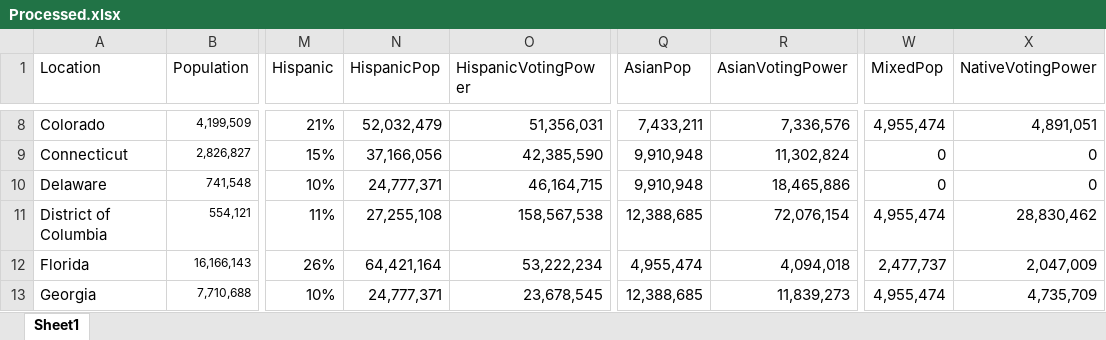
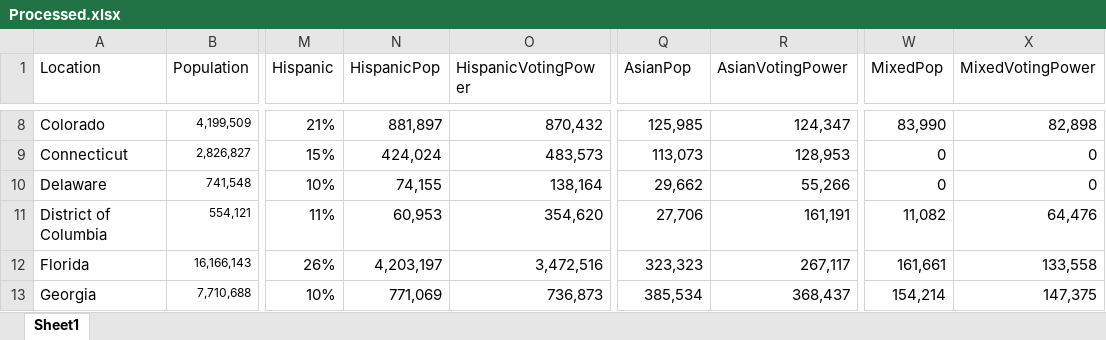
Before and after one commit to danielwchen/electoral-college, an Excel workbook: data/Processed.xlsx, sheet Sheet1, drawn as a sheet; only a part is shown, gaps mark what is left out; values as stored, in another font and other column widths than the file's, no borders; the diff covers the shown part only; the diff names each change by its address in the sheet, - before the commit and + after, or states it on an @@ line.

```diff
--- a/data/Processed.xlsx (sheet Sheet1)
+++ b/data/Processed.xlsx (sheet Sheet1)
-X1: NativeVotingPower
+X1: MixedVotingPower
-N8 (HispanicPop): 52,032,479
+N8 (HispanicPop): 881,897
-O8 (HispanicVotingPower): 51,356,031
+O8 (HispanicVotingPower): 870,432
-Q8 (AsianPop): 7,433,211
+Q8 (AsianPop): 125,985
-R8 (AsianVotingPower): 7,336,576
+R8 (AsianVotingPower): 124,347
-W8 (MixedPop): 4,955,474
+W8 (MixedPop): 83,990
-X8 (MixedVotingPower): 4,891,051
+X8 (MixedVotingPower): 82,898
-N9 (HispanicPop): 37,166,056
+N9 (HispanicPop): 424,024
-O9 (HispanicVotingPower): 42,385,590
+O9 (HispanicVotingPower): 483,573
-Q9 (AsianPop): 9,910,948
+Q9 (AsianPop): 113,073
-R9 (AsianVotingPower): 11,302,824
+R9 (AsianVotingPower): 128,953
-N10 (HispanicPop): 24,777,371
+N10 (HispanicPop): 74,155
-O10 (HispanicVotingPower): 46,164,715
+O10 (HispanicVotingPower): 138,164
-Q10 (AsianPop): 9,910,948
+Q10 (AsianPop): 29,662
-R10 (AsianVotingPower): 18,465,886
+R10 (AsianVotingPower): 55,266
-N11 (HispanicPop): 27,255,108
+N11 (HispanicPop): 60,953
-O11 (HispanicVotingPower): 158,567,538
+O11 (HispanicVotingPower): 354,620
-Q11 (AsianPop): 12,388,685
+Q11 (AsianPop): 27,706
-R11 (AsianVotingPower): 72,076,154
+R11 (AsianVotingPower): 161,191
-W11 (MixedPop): 4,955,474
+W11 (MixedPop): 11,082
-X11 (MixedVotingPower): 28,830,462
+X11 (MixedVotingPower): 64,476
-N12 (HispanicPop): 64,421,164
+N12 (HispanicPop): 4,203,197
-O12 (HispanicVotingPower): 53,222,234
+O12 (HispanicVotingPower): 3,472,516
-Q12 (AsianPop): 4,955,474
+Q12 (AsianPop): 323,323
-R12 (AsianVotingPower): 4,094,018
+R12 (AsianVotingPower): 267,117
-W12 (MixedPop): 2,477,737
+W12 (MixedPop): 161,661
-X12 (MixedVotingPower): 2,047,009
+X12 (MixedVotingPower): 133,558
-N13 (HispanicPop): 24,777,371
+N13 (HispanicPop): 771,069
-O13 (HispanicVotingPower): 23,678,545
+O13 (HispanicVotingPower): 736,873
-Q13 (AsianPop): 12,388,685
+Q13 (AsianPop): 385,534
-R13 (AsianVotingPower): 11,839,273
+R13 (AsianVotingPower): 368,437
-W13 (MixedPop): 4,955,474
+W13 (MixedPop): 154,214
-X13 (MixedVotingPower): 4,735,709
+X13 (MixedVotingPower): 147,375
```
Also changed, not shown: 2 added rows, 1 removed row and 264 edited cells elsewhere in this sheet, formulas that keep their value, 8 other files.
